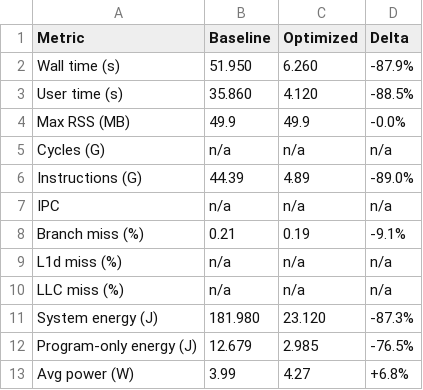
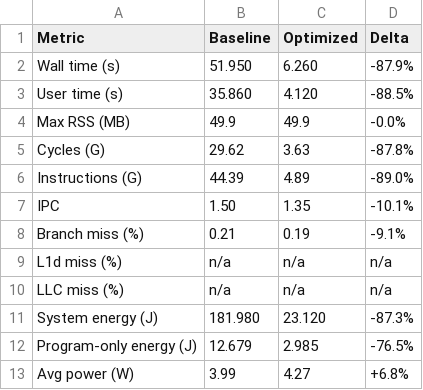
Before and after one commit to dmytro-dubas/lab_2_dubas, a CSV file: results/comparison_summary.csv, drawn as a sheet.

Commit message:
Populate Cycles and IPC in comparison summary

```diff
--- a/results/comparison_summary.csv
+++ b/results/comparison_summary.csv
@@ -4,5 +4,5 @@ Metric,Baseline,Optimized,Delta
 "Max RSS (MB)","49.9","49.9","-0.0%"
-"Cycles (G)","n/a","n/a","n/a"
+"Cycles (G)","29.62","3.63","-87.8%"
 "Instructions (G)","44.39","4.89","-89.0%"
-"IPC","n/a","n/a","n/a"
+"IPC","1.50","1.35","-10.1%"
 "Branch miss (%)","0.21","0.19","-9.1%"
```
Also changed, not shown: 2 other files.
